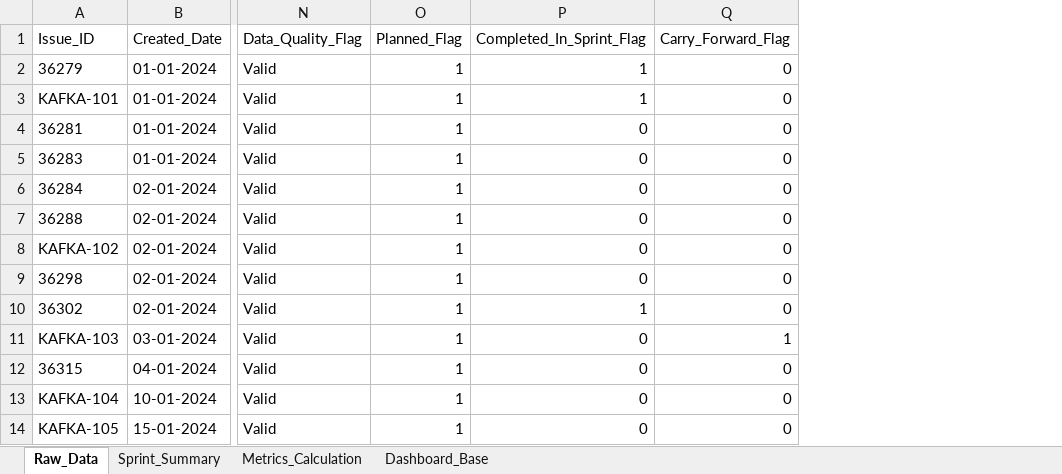
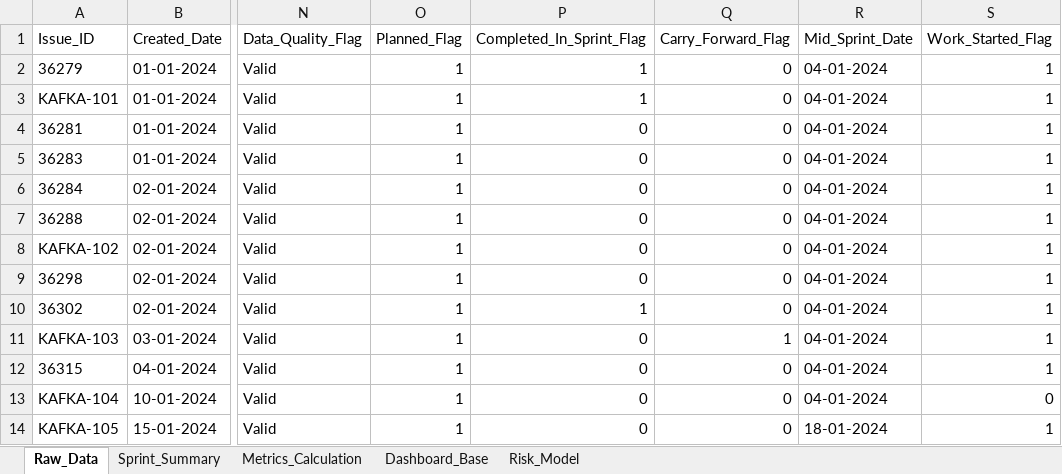
Before and after one commit to Chiranjeevi005/agile-delivery-risk-analytics, an Excel workbook: excel-model/sprint_analysis.xlsx, sheet Raw_Data, drawn as a sheet; only a part is shown, gaps mark what is left out; values as stored, in another font and other column widths than the file's, no borders; table styles not drawn; the diff names each change by its address in the sheet, - before the commit and + after, or states it on an @@ line.

Commit message:
feat(dashboard): build predictive risk and sprint performance views

```diff
--- a/excel-model/sprint_analysis.xlsx (sheet Raw_Data)
+++ b/excel-model/sprint_analysis.xlsx (sheet Raw_Data)
+sheet tab: Risk_Model
+column R (Mid_Sprint_Date), rows 2-14: 04-01-2024 | 04-01-2024 | 04-01-2024 | 04-01-2024 | 04-01-2024 | 04-01-2024 | 04-01-2024 | 04-01-2024 | 04-01-2024 | 04-01-2024 | 04-01-2024 | 04-01-2024 | 18-01-2024
+column S (Work_Started_Flag), rows 2-14: 1 | 1 | 1 | 1 | 1 | 1 | 1 | 1 | 1 | 1 | 1 | 0 | 1
```
Also changed, not shown: sheet Metrics_Calculation, 3 other files.
